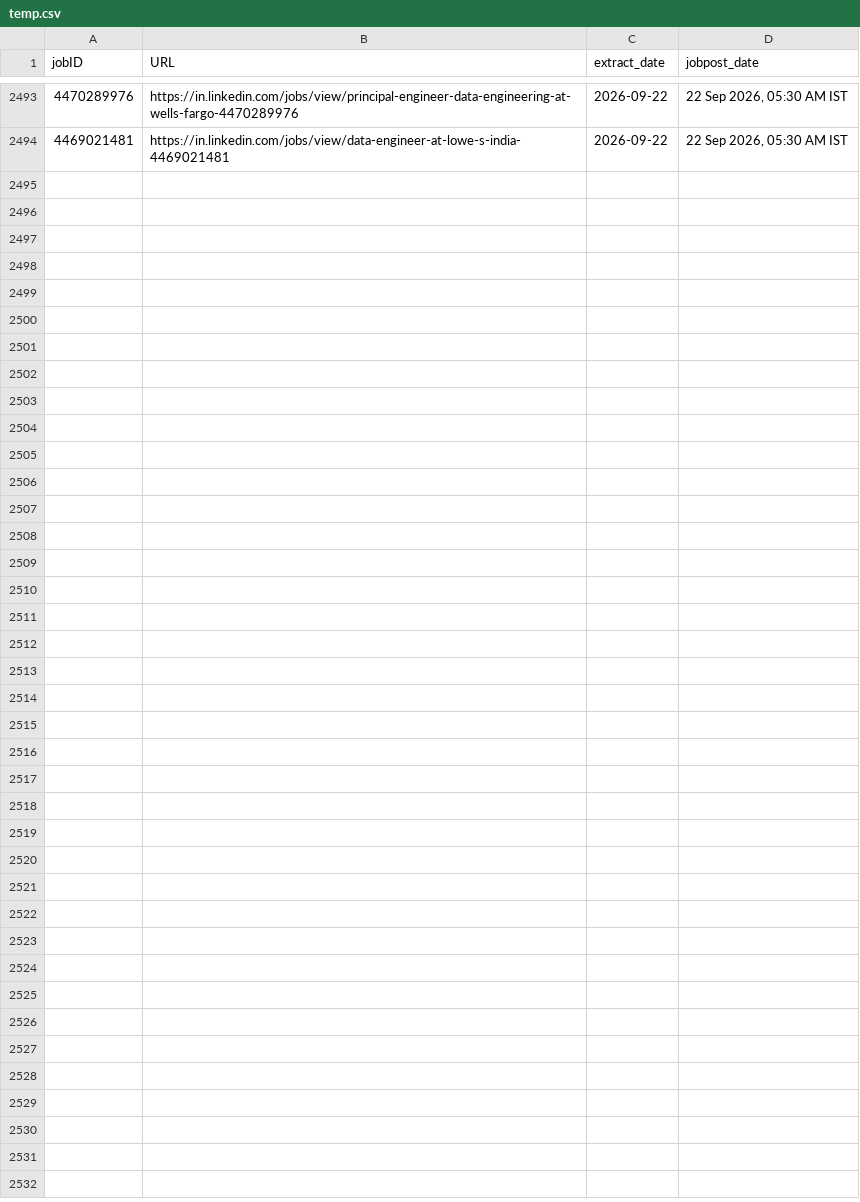
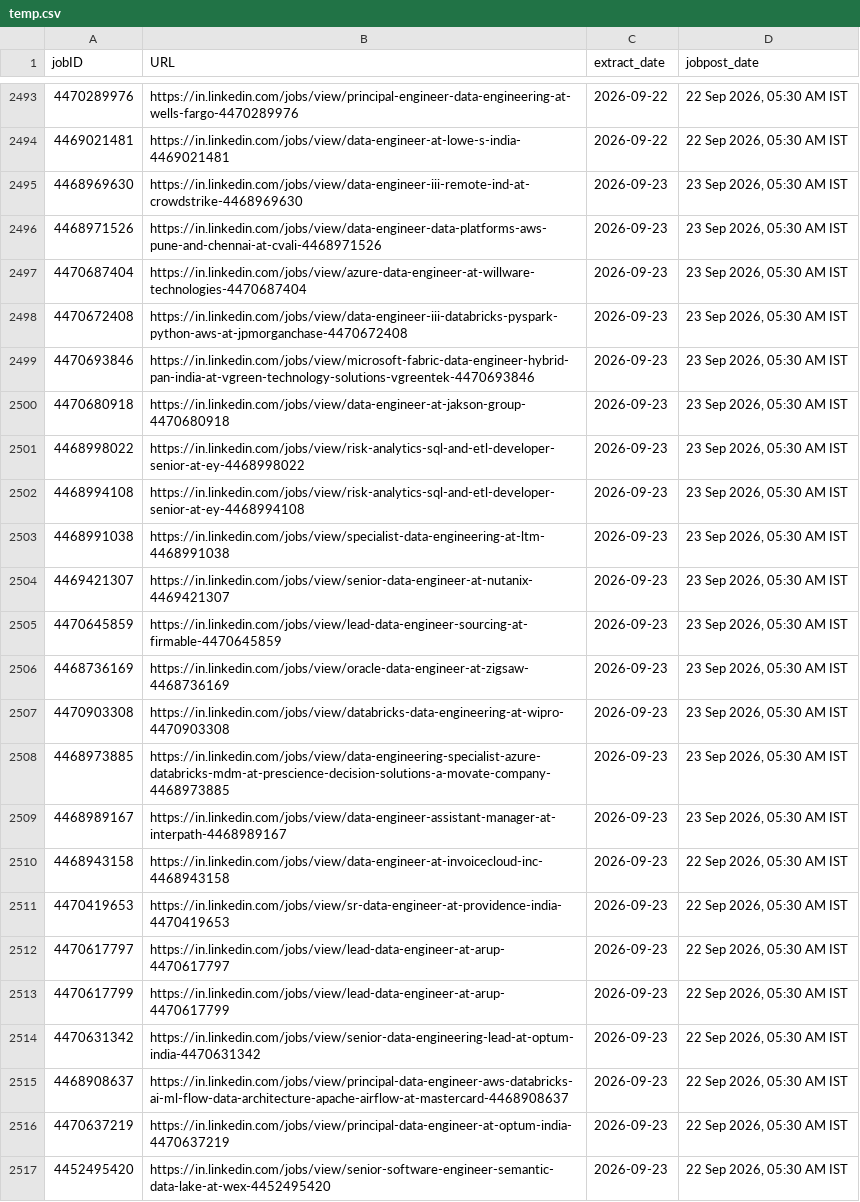
Before and after one commit to Nilkamal-m/ecomdata, a CSV file: temp.csv, drawn as a sheet; only a part is shown, gaps mark what is left out.

```diff
--- a/temp.csv
+++ b/temp.csv
@@ -2494 +2494,24 @@ jobID,URL,extract_date,jobpost_date
 4469021481,https://in.linkedin.com/jobs/view/data-engineer-at-lowe-s-india-4469021481,2026-09-22,"22 Sep 2026, 05:30 AM IST"
+4468969630,https://in.linkedin.com/jobs/view/data-engineer-iii-remote-ind-at-crowdstrike-4468969630,2026-09-23,"23 Sep 2026, 05:30 AM IST"
+4468971526,https://in.linkedin.com/jobs/view/data-engineer-data-platforms-aws-pune-and-chennai-at-cvali-4468971526,2026-09-23,"23 Sep 2026, 05:30 AM IST"
+4470687404,https://in.linkedin.com/jobs/view/azure-data-engineer-at-willware-technologies-4470687404,2026-09-23,"23 Sep 2026, 05:30 AM IST"
+4470672408,https://in.linkedin.com/jobs/view/data-engineer-iii-databricks-pyspark-python-aws-at-jpmorganchase-4470672408,2026-09-23,"23 Sep 2026, 05:30 AM IST"
+4470693846,https://in.linkedin.com/jobs/view/microsoft-fabric-data-engineer-hybrid-pan-india-at-vgreen-technology-solutions-vgreentek-4470693846,2026-09-23,"23 Sep 2026, 05:30 AM IST"
+4470680918,https://in.linkedin.com/jobs/view/data-engineer-at-jakson-group-4470680918,2026-09-23,"23 Sep 2026, 05:30 AM IST"
+4468998022,https://in.linkedin.com/jobs/view/risk-analytics-sql-and-etl-developer-senior-at-ey-4468998022,2026-09-23,"23 Sep 2026, 05:30 AM IST"
+4468994108,https://in.linkedin.com/jobs/view/risk-analytics-sql-and-etl-developer-senior-at-ey-4468994108,2026-09-23,"23 Sep 2026, 05:30 AM IST"
+4468991038,https://in.linkedin.com/jobs/view/specialist-data-engineering-at-ltm-4468991038,2026-09-23,"23 Sep 2026, 05:30 AM IST"
+4469421307,https://in.linkedin.com/jobs/view/senior-data-engineer-at-nutanix-4469421307,2026-09-23,"23 Sep 2026, 05:30 AM IST"
+4470645859,https://in.linkedin.com/jobs/view/lead-data-engineer-sourcing-at-firmable-4470645859,2026-09-23,"23 Sep 2026, 05:30 AM IST"
+4468736169,https://in.linkedin.com/jobs/view/oracle-data-engineer-at-zigsaw-4468736169,2026-09-23,"23 Sep 2026, 05:30 AM IST"
+4470903308,https://in.linkedin.com/jobs/view/databricks-data-engineering-at-wipro-4470903308,2026-09-23,"23 Sep 2026, 05:30 AM IST"
+4468973885,https://in.linkedin.com/jobs/view/data-engineering-specialist-azure-databricks-mdm-at-prescience-decision-solutions-a-movate-company-4468973885,2026-09-23,"23 Sep 2026, 05:30 AM IST"
+4468989167,https://in.linkedin.com/jobs/view/data-engineer-assistant-manager-at-interpath-4468989167,2026-09-23,"23 Sep 2026, 05:30 AM IST"
+4468943158,https://in.linkedin.com/jobs/view/data-engineer-at-invoicecloud-inc-4468943158,2026-09-23,"22 Sep 2026, 05:30 AM IST"
+4470419653,https://in.linkedin.com/jobs/view/sr-data-engineer-at-providence-india-4470419653,2026-09-23,"22 Sep 2026, 05:30 AM IST"
+4470617797,https://in.linkedin.com/jobs/view/lead-data-engineer-at-arup-4470617797,2026-09-23,"22 Sep 2026, 05:30 AM IST"
+4470617799,https://in.linkedin.com/jobs/view/lead-data-engineer-at-arup-4470617799,2026-09-23,"22 Sep 2026, 05:30 AM IST"
+4470631342,https://in.linkedin.com/jobs/view/senior-data-engineering-lead-at-optum-india-4470631342,2026-09-23,"22 Sep 2026, 05:30 AM IST"
+4468908637,https://in.linkedin.com/jobs/view/principal-data-engineer-aws-databricks-ai-ml-flow-data-architecture-apache-airflow-at-mastercard-4468908637,2026-09-23,"22 Sep 2026, 05:30 AM IST"
+4470637219,https://in.linkedin.com/jobs/view/principal-data-engineer-at-optum-india-4470637219,2026-09-23,"22 Sep 2026, 05:30 AM IST"
+4452495420,https://in.linkedin.com/jobs/view/senior-software-engineer-semantic-data-lake-at-wex-4452495420,2026-09-23,"22 Sep 2026, 05:30 AM IST"
```
